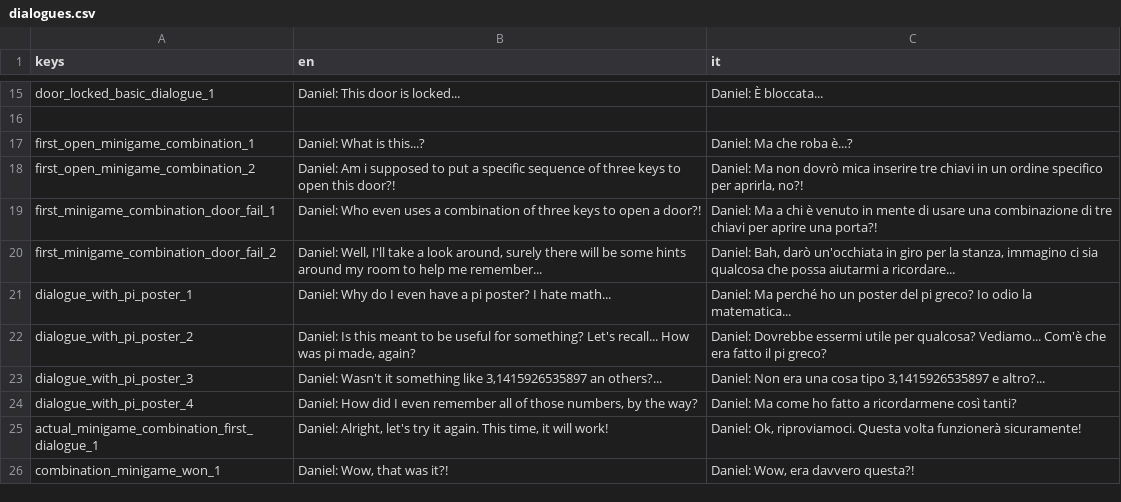
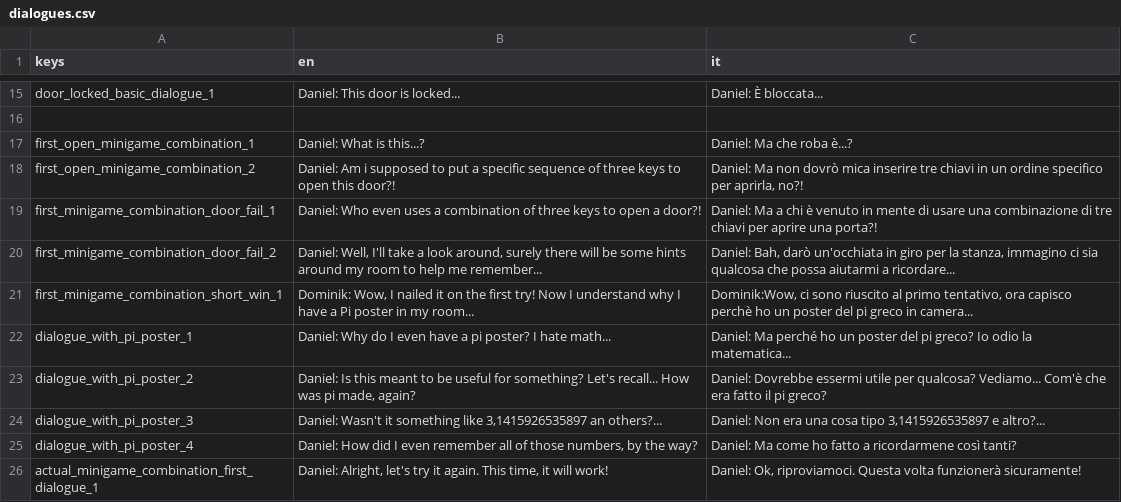
Before and after one commit to cristian-tentella/enigma-gioco, a CSV file: localization/dialogue/dialogues.csv, drawn as a sheet; only a part is shown, gaps mark what is left out; the shorter side is filled out with more unchanged rows.

Commit message:
short_win and buffer
Added short_win in combination game and added buffer on combination check

```diff
--- a/localization/dialogue/dialogues.csv
+++ b/localization/dialogue/dialogues.csv
@@ -20,2 +20,3 @@ first_minigame_combination_door_fail_1;Daniel: Who even uses a combination of th
 first_minigame_combination_door_fail_2;Daniel: Well, I'll take a look around, surely there will be some hints around my room to help me remember...;Daniel: Bah, darò un'occhiata in giro per la stanza, immagino ci sia qualcosa che possa aiutarmi a ricordare...
+first_minigame_combination_short_win_1;Dominik: Wow, I nailed it on the first try! Now I understand why I have a Pi poster in my room...;Dominik:Wow, ci sono riuscito al primo tentativo, ora capisco perchè ho un poster del pi greco in camera...
 dialogue_with_pi_poster_1;Daniel: Why do I even have a pi poster? I hate math...;Daniel: Ma perché ho un poster del pi greco? Io odio la matematica...
```
Also changed, not shown: 4 other files.
